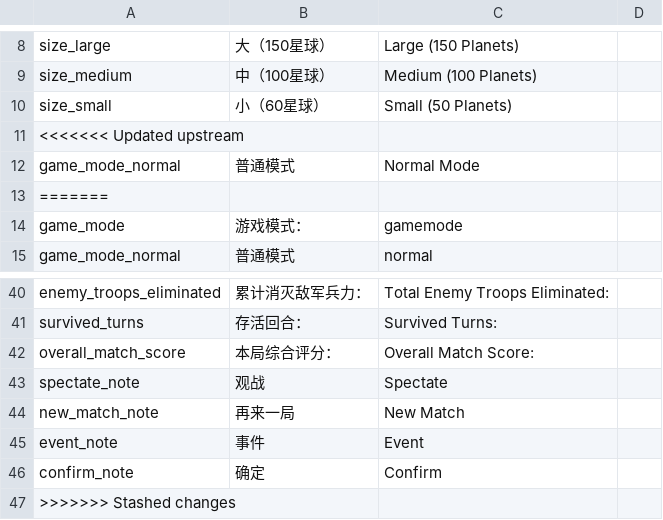
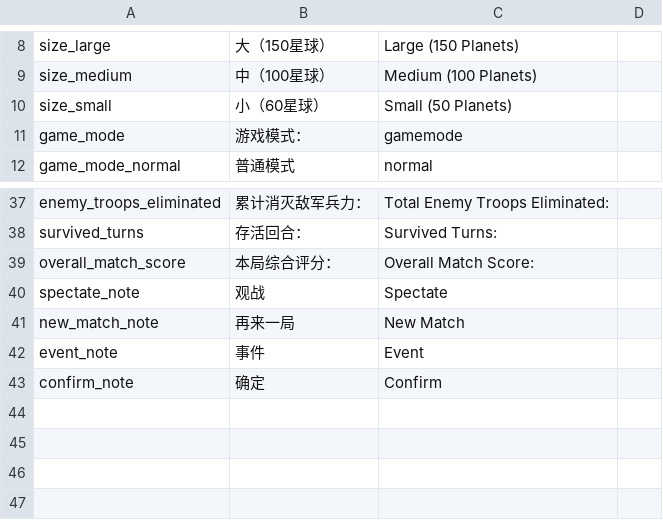
Before and after one commit to UFJKM123/helldivers-galactic-war-CNv2, a CSV file: lang/lang_csv/menu.csv, drawn as a sheet; only a part is shown, gaps mark what is left out.

```diff
--- a/lang/lang_csv/menu.csv
+++ b/lang/lang_csv/menu.csv
@@ -10,5 +10,2 @@ size_medium,中（100星球）,Medium (100 Planets)
 size_small,小（60星球）,Small (50 Planets)
-<<<<<<< Updated upstream
-game_mode_normal,普通模式,Normal Mode
-=======
 game_mode,游戏模式：,gamemode
@@ -46,2 +43 @@ event_note,事件,Event
 confirm_note,确定,Confirm
->>>>>>> Stashed changes
```
Also changed, not shown: 1 other file.
